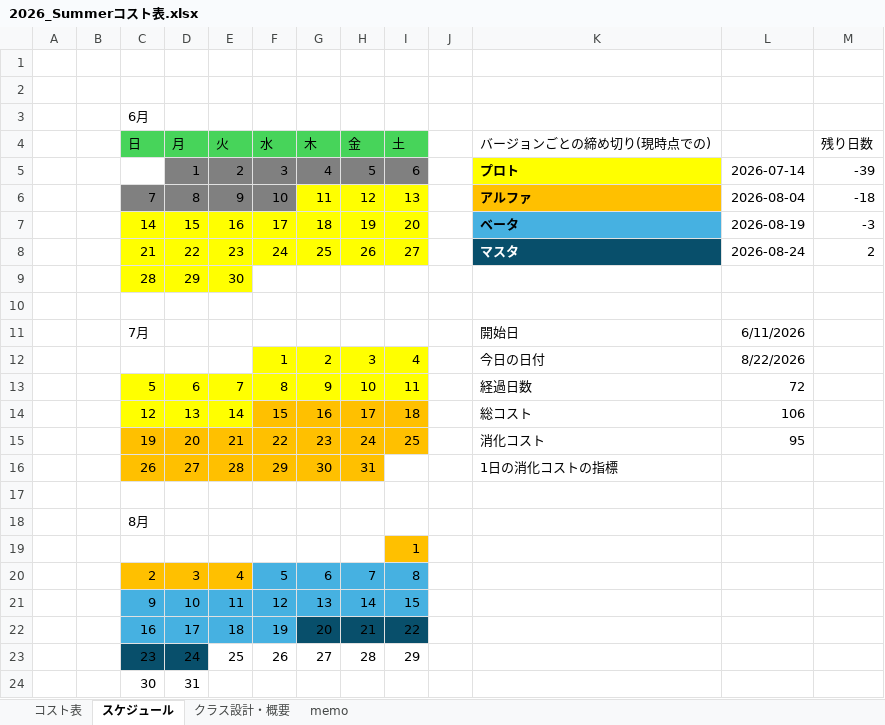
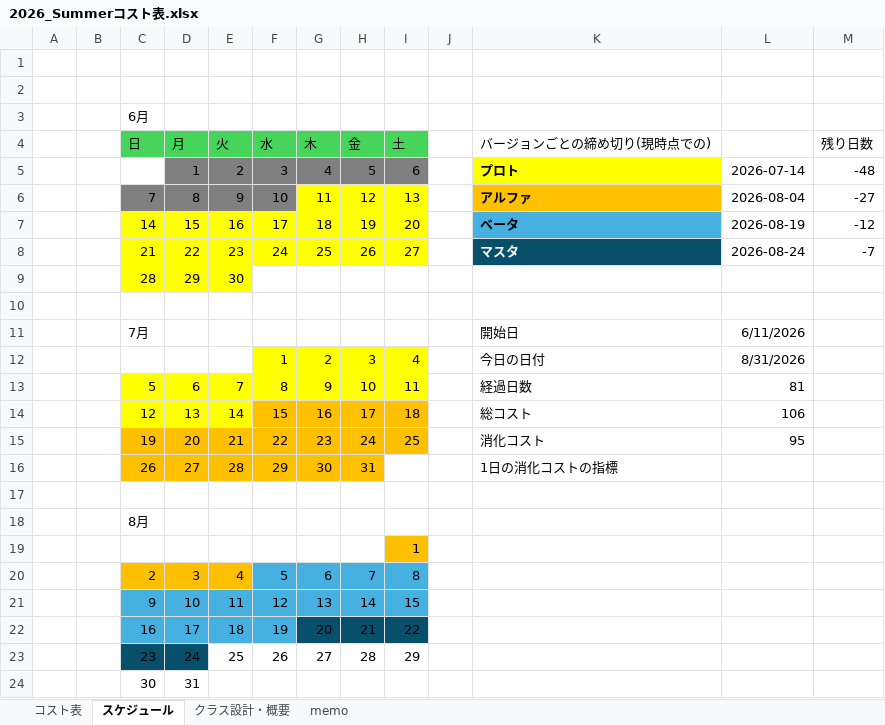
Before and after one commit to tw4706/2026_Summer, an Excel workbook: 2026_Summerコスト表.xlsx, sheet スケジュール, drawn as a sheet; values as stored, in another font and other column widths than the file's, no borders; the diff names each change by its address in the sheet, - before the commit and + after, or states it on an @@ line.

```diff
--- a/2026_Summerコスト表.xlsx (sheet スケジュール)
+++ b/2026_Summerコスト表.xlsx (sheet スケジュール)
-M5 (残り日数): -39
+M5 (残り日数): -48
-M6 (残り日数): -18
+M6 (残り日数): -27
-M7 (残り日数): -3
+M7 (残り日数): -12
-M8 (残り日数): 2
+M8 (残り日数): -7
-L12: 8/22/2026
+L12: 8/31/2026
-L13: 72
+L13: 81
```
Also changed, not shown: sheet memo, 23 other files.
